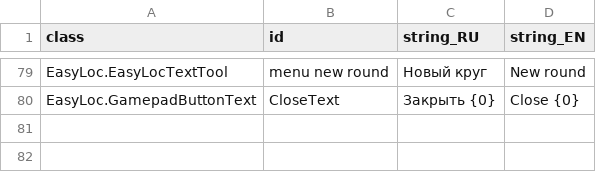
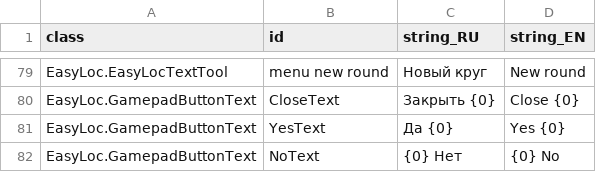
Before and after one commit to MoreenTissedy/LudumDare50, a CSV file: Cauldron/Assets/Localize/UI_EN.csv, drawn as a sheet; only a part is shown, gaps mark what is left out; the diff names each change by its address in the sheet, - before the commit and + after, or states it on an @@ line.

Commit message:
Main gameplay gamepad support

```diff
--- a/Cauldron/Assets/Localize/UI_EN.csv
+++ b/Cauldron/Assets/Localize/UI_EN.csv
+row 81: EasyLoc.GamepadButtonText | YesText | Да {0} | Yes {0}
+row 82: EasyLoc.GamepadButtonText | NoText | {0} Нет | {0} No
```
Also changed, not shown: 43 other files.
